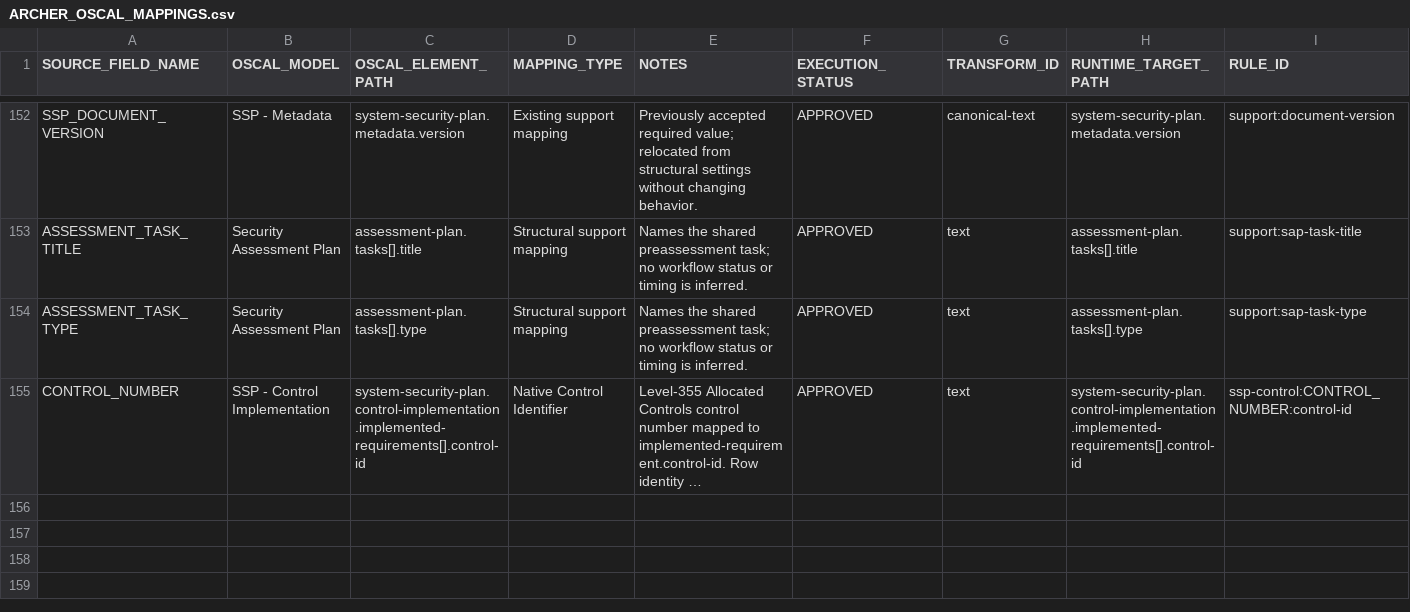
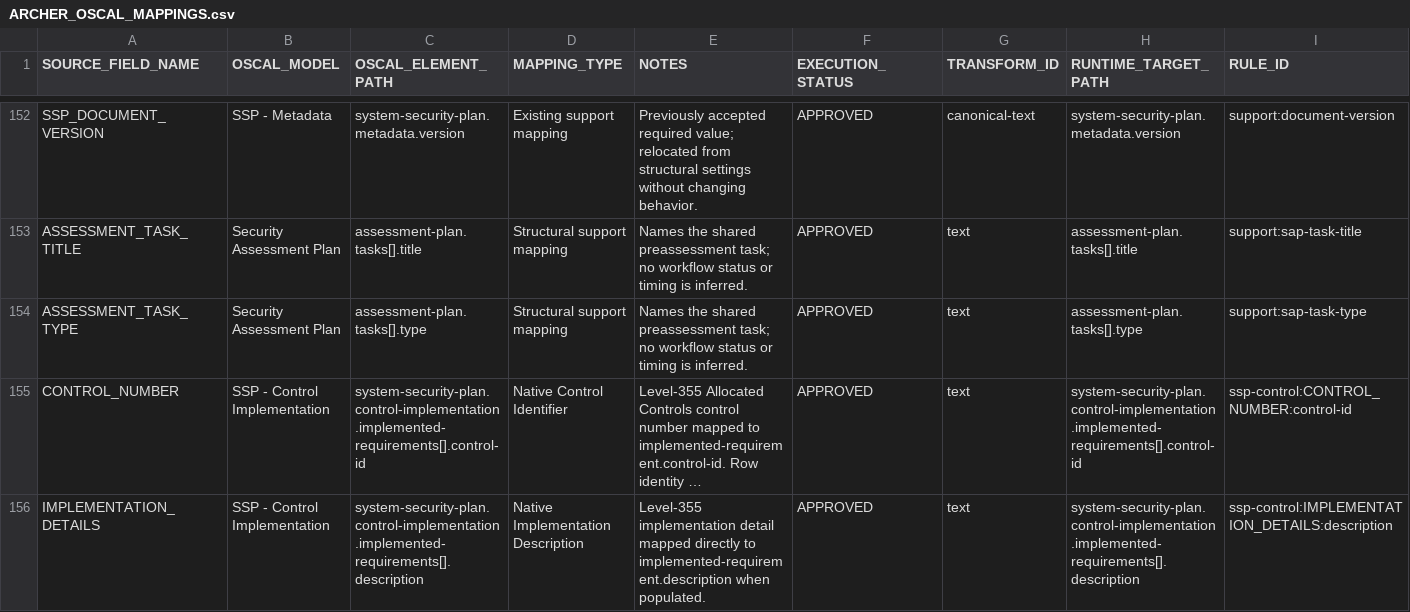
Before and after one commit to theenduser009/Oscal-mapping-strategy, a CSV file: Mapping/ARCHER_OSCAL_MAPPINGS.csv, drawn as a sheet; only a part is shown, gaps mark what is left out; long unchanged cells end in …; rows hold the shown columns only; the diff names each change by its address in the sheet, - before the commit and + after, or states it on an @@ line.

Commit message:
Map Level-355 implementation details to description

```diff
--- a/Mapping/ARCHER_OSCAL_MAPPINGS.csv
+++ b/Mapping/ARCHER_OSCAL_MAPPINGS.csv
+row 156: IMPLEMENTATION_DETAILS | SSP - Control Implementation | system-security-plan.control-implementation.implemented-requirements[].description | Native Implementation Description | Level-355 implementation detail mapped directly to implemented-requirement.description when populated. | APPROVED | text | system-security-plan.control-implementation.implemented-requirements[].description | ssp-control:IMPLEMENTATION_DETAILS:description
```
